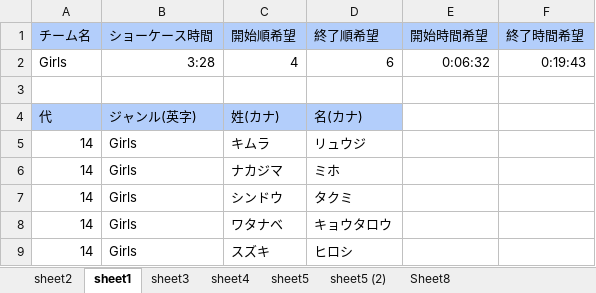
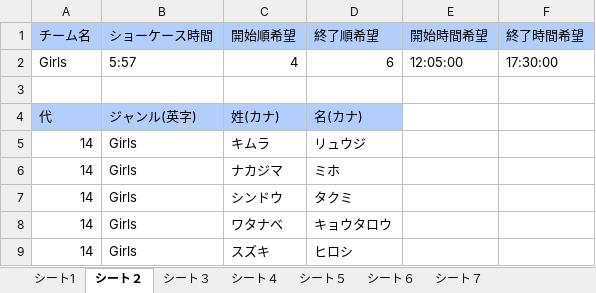
Before and after one commit to ksk-kuro/team_optimizer, an Excel workbook: sample_team_data.xlsx, sheet シート２, drawn as a sheet; only a part is shown; values as stored, in another font and other column widths than the file's, no borders; the diff names each change by its address in the sheet, - before the commit and + after, or states it on an @@ line.

```diff
--- a/sample_team_data.xlsx (sheet シート２)
+++ b/sample_team_data.xlsx (sheet シート２)
-sheet tab: sheet2
+sheet tab: シート1
-sheet tab: sheet1
+sheet tab: シート２
-sheet tab: sheet3
+sheet tab: シート３
-sheet tab: sheet4
+sheet tab: シート４
-sheet tab: sheet5
+sheet tab: シート５
-sheet tab: sheet5 (2)
+sheet tab: シート６
-sheet tab: Sheet8
+sheet tab: シート７
-B2 (ショーケース時間): 3:28
+B2 (ショーケース時間): 5:57
-E2 (開始時間希望): 0:06:32
+E2 (開始時間希望): 12:05:00
-F2 (終了時間希望): 0:19:43
+F2 (終了時間希望): 17:30:00
```
Also changed, not shown: sheet シート５, sheet シート７, sheet シート３, sheet シート６, sheet シート1, sheet シート４, 3 other files.
